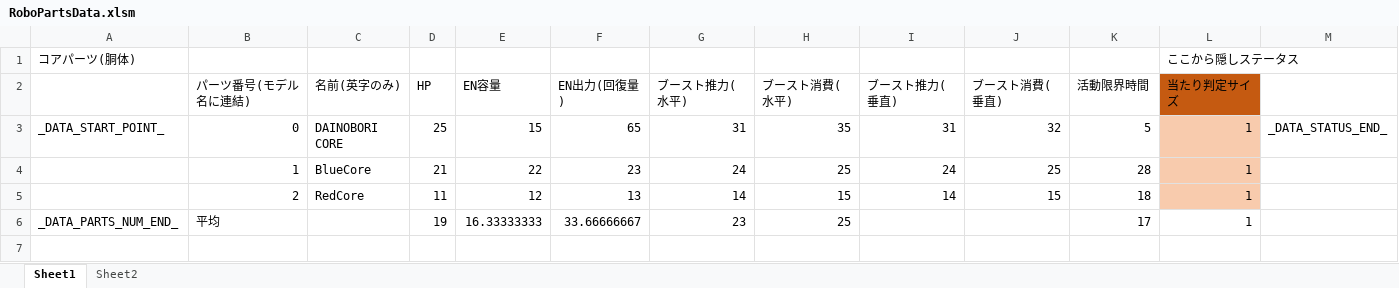
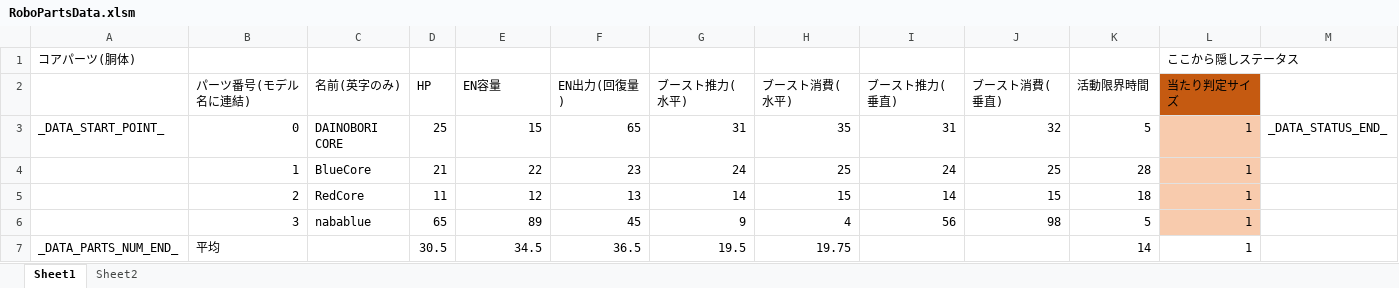
Before and after one commit to Tone2387/ShiningRoadProject, an Excel workbook: ShiningRoadProject/Data/RoboParts/Core/RoboPartsData.xlsm, sheet Sheet1, drawn as a sheet; values as stored, in another font and other column widths than the file's, no borders; charts and pictures and table styles not drawn; addresses are those after the commit; the diff names each change by its address in the sheet, - before the commit and + after, or states it on an @@ line.

```diff
--- a/ShiningRoadProject/Data/RoboParts/Core/RoboPartsData.xlsm (sheet Sheet1)
+++ b/ShiningRoadProject/Data/RoboParts/Core/RoboPartsData.xlsm (sheet Sheet1)
+row 6:  | 3 | nabablue | 65 | 89 | 45 | 9 | 4 | 56 | 98 | 5 | 1
-D7 (HP): 19
+D7 (HP): 30.5
-E7 (EN容量): 16.33333333
+E7 (EN容量): 34.5
-F7 (EN出力(回復量)): 33.66666667
+F7 (EN出力(回復量)): 36.5
-G7 (ブースト推力(水平)): 23
+G7 (ブースト推力(水平)): 19.5
-H7 (ブースト消費(水平)): 25
+H7 (ブースト消費(水平)): 19.75
-K7 (活動限界時間): 17
+K7 (活動限界時間): 14
```
Also changed, not shown: formulas that keep their value, charts or pictures, ShiningRoadProject/Data/RoboParts/Arms/RoboPartsData.xlsm, ShiningRoadProject/Data/RoboParts/Head/RoboPartsData.xlsm, 43 other files.
